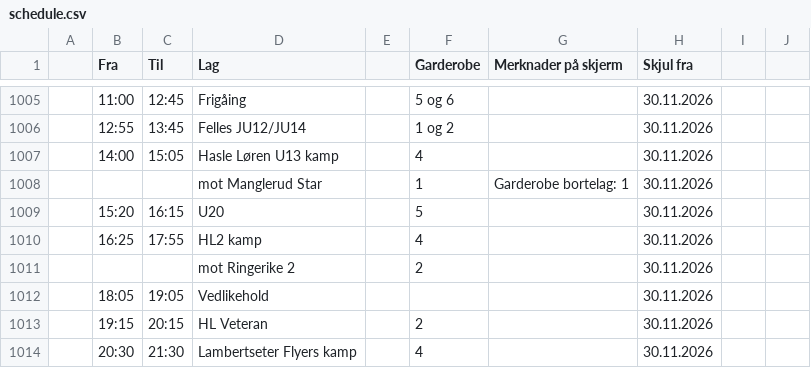
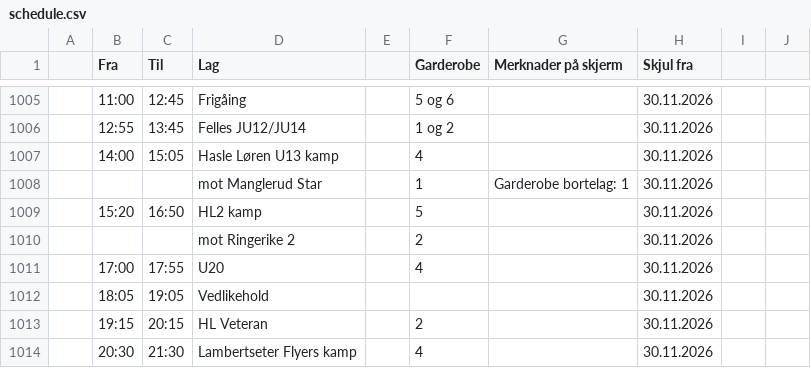
Before and after one commit to rislerasle1/resultater, a CSV file: data/schedule.csv, drawn as a sheet; only a part is shown, gaps mark what is left out; removed rows and columns are numbered as before the commit, all else as after; the diff names each change by its address in the sheet, - before the commit and + after, or states it on an @@ line.

Commit message:
Oppdater istider (2026-11-27 14:45 UTC)

```diff
--- a/data/schedule.csv
+++ b/data/schedule.csv
-C1009 (Til): 16:15
+C1009 (Til): 16:50
-D1009 (Lag): U20
+D1009 (Lag): HL2 kamp
-row 1010:  | 16:25 | 17:55 | HL2 kamp |  | 4 |  | 30.11.2026
+row 1011:  | 17:00 | 17:55 | U20 |  | 4 |  | 30.11.2026
```
